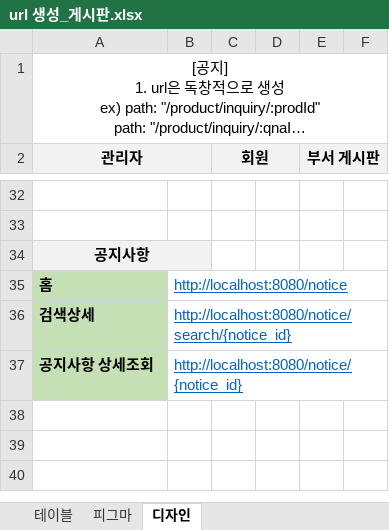
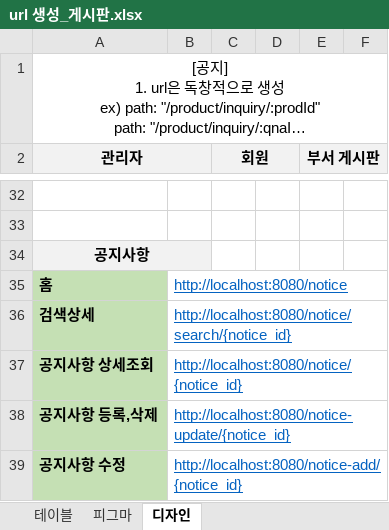
Before and after one commit to Bkukim/lotto_board_project, an Excel workbook: 분석_설계/url 생성_게시판.xlsx, sheet 디자인, drawn as a sheet; only a part is shown, gaps mark what is left out; long unchanged cells end in …; values as stored, in another font and other column widths than the file's, no borders; the diff names each change by its address in the sheet, - before the commit and + after, or states it on an @@ line.

Commit message:
url 수정ㅇ

```diff
--- a/분석_설계/url 생성_게시판.xlsx (sheet 디자인)
+++ b/분석_설계/url 생성_게시판.xlsx (sheet 디자인)
+row 38: 공지사항 등록,삭제 | http://localhost:8080/notice-update/{notice_id}
+row 39: 공지사항 수정 | http://localhost:8080/notice-add/{notice_id}
```
